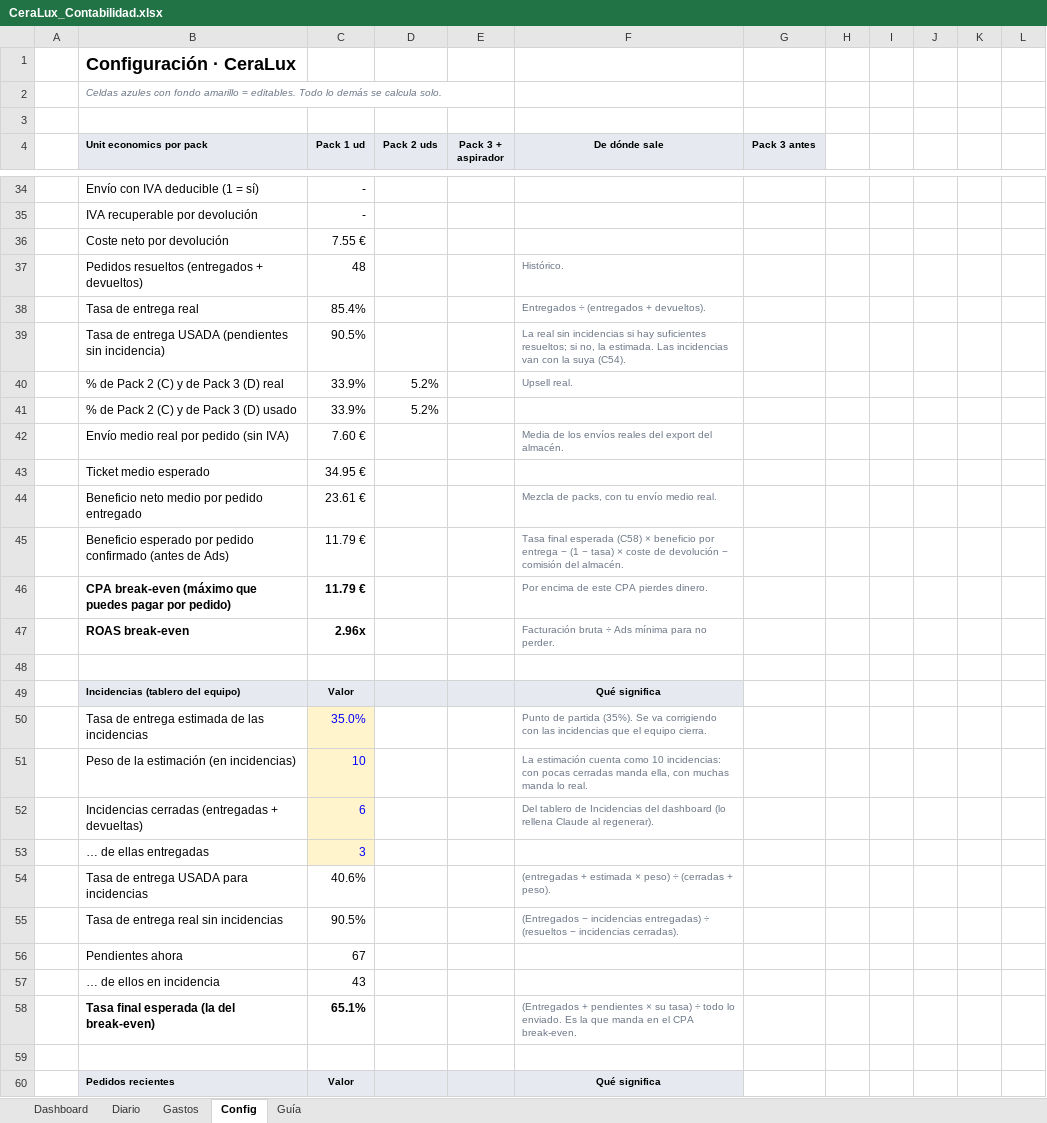
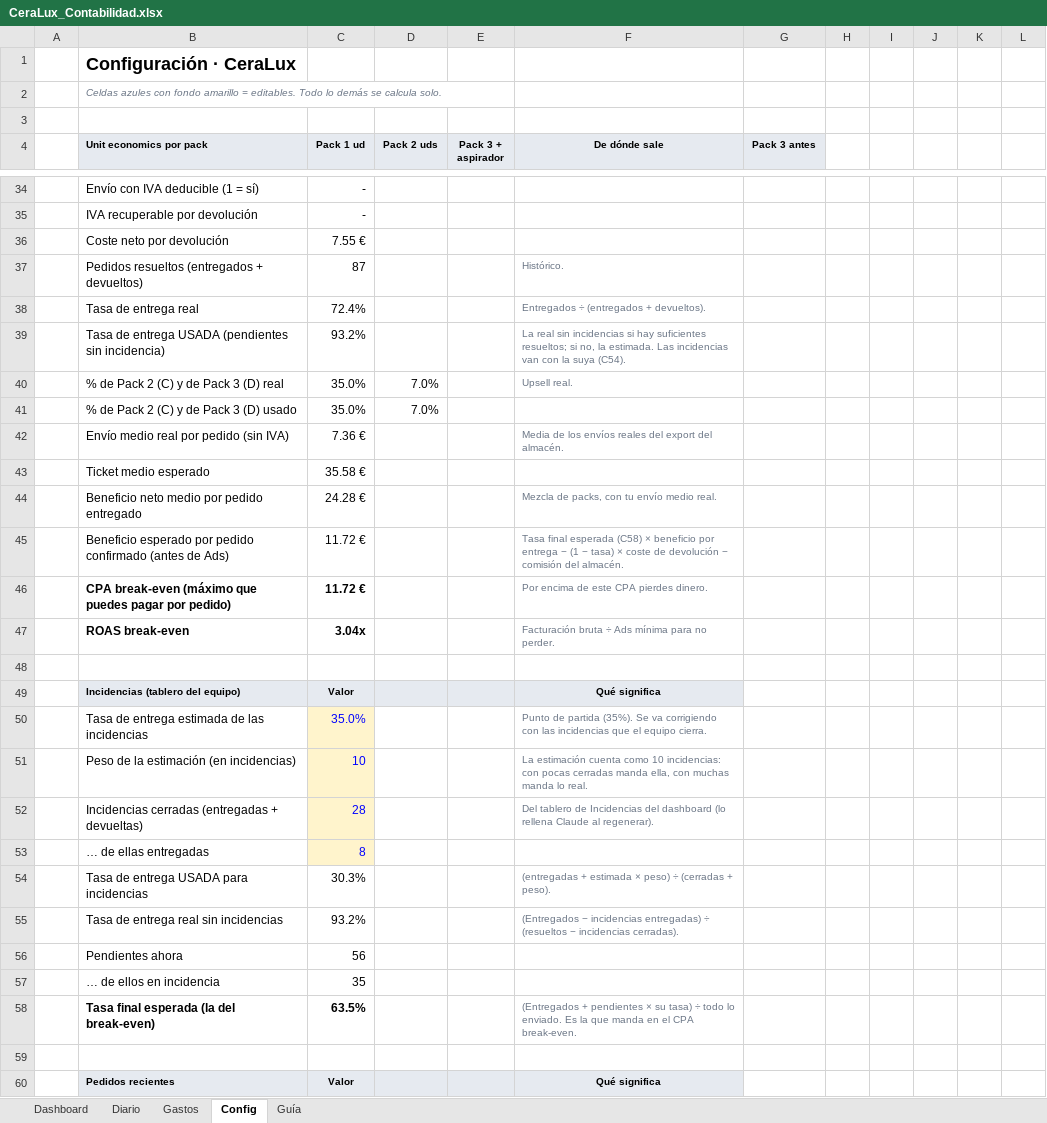
Before and after one commit to alecduncan6/CLAUDEALEC, an Excel workbook: contabilidad/CeraLux_Contabilidad.xlsx, sheet Config, drawn as a sheet; only a part is shown, gaps mark what is left out; values as stored, in another font and other column widths than the file's, no borders; the diff covers the shown part only; the diff names each change by its address in the sheet, - before the commit and + after, or states it on an @@ line.

```diff
--- a/contabilidad/CeraLux_Contabilidad.xlsx (sheet Config)
+++ b/contabilidad/CeraLux_Contabilidad.xlsx (sheet Config)
-C37 (Pack 1 ud): 48
+C37 (Pack 1 ud): 87
-C38 (Pack 1 ud): 85.4%
+C38 (Pack 1 ud): 72.4%
-C39 (Pack 1 ud): 90.5%
+C39 (Pack 1 ud): 93.2%
-C40:C41 (Pack 1 ud): 33.9%
+C40:C41 (Pack 1 ud): 35.0%
-D40:D41 (Pack 2 uds): 5.2%
+D40:D41 (Pack 2 uds): 7.0%
-C42 (Pack 1 ud): 7.60 €
+C42 (Pack 1 ud): 7.36 €
-C43 (Pack 1 ud): 34.95 €
+C43 (Pack 1 ud): 35.58 €
-C44 (Pack 1 ud): 23.61 €
+C44 (Pack 1 ud): 24.28 €
-C45:C46 (Pack 1 ud): 11.79 €
+C45:C46 (Pack 1 ud): 11.72 €
-C47 (Pack 1 ud): 2.96x
+C47 (Pack 1 ud): 3.04x
-C52 (Pack 1 ud): 6
+C52 (Pack 1 ud): 28
-C53 (Pack 1 ud): 3
+C53 (Pack 1 ud): 8
-C54 (Pack 1 ud): 40.6%
+C54 (Pack 1 ud): 30.3%
-C55 (Pack 1 ud): 90.5%
+C55 (Pack 1 ud): 93.2%
-C56 (Pack 1 ud): 67
+C56 (Pack 1 ud): 56
-C57 (Pack 1 ud): 43
+C57 (Pack 1 ud): 35
-C58 (Pack 1 ud): 65.1%
+C58 (Pack 1 ud): 63.5%
```
Also changed, not shown: 3 edited cells elsewhere in this sheet, sheet Diario, sheet Dashboard, formulas that keep their value, charts or pictures, 3 other files.
